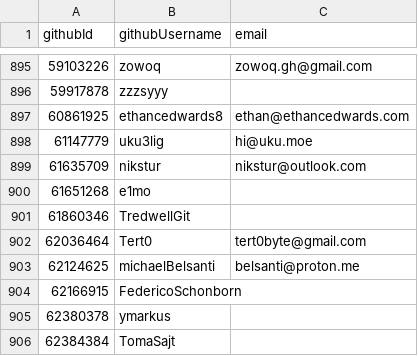
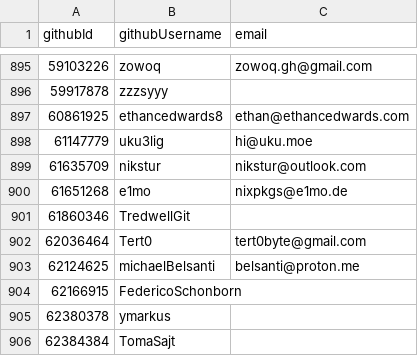
Before and after one commit to i-am-logger/SC-election-2025, a CSV file: eligible.csv, drawn as a sheet; only a part is shown, gaps mark what is left out.

Commit message:
Add E-Mail for e1mo

```diff
--- a/eligible.csv
+++ b/eligible.csv
@@ -899,3 +899,3 @@ githubId,githubUsername,email
 61635709,nikstur,nikstur@outlook.com
-61651268,e1mo,
+61651268,e1mo,nixpkgs@e1mo.de
 61860346,TredwellGit,
```
